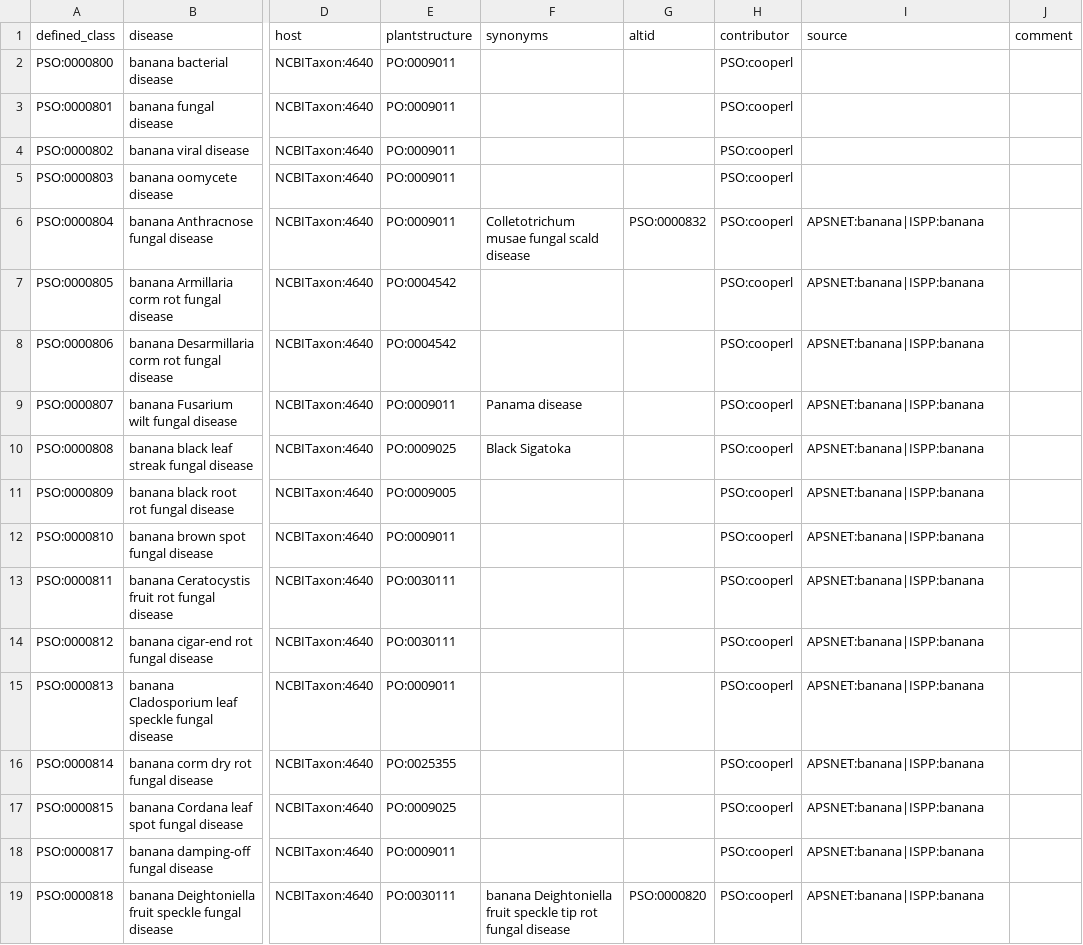
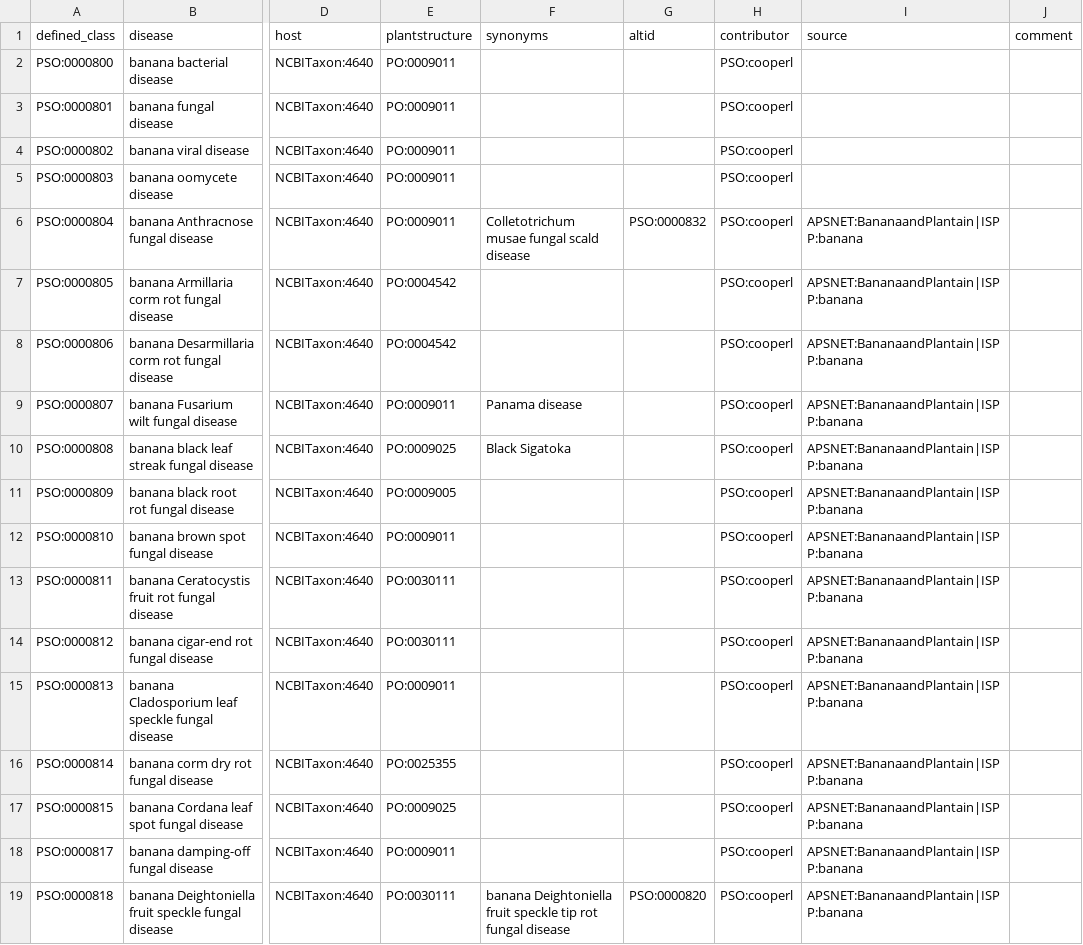
Before and after one commit to Planteome/plant-stress-ontology, a TSV file: src/patterns/data/default/banana_disease.tsv, drawn as a sheet; only a part is shown, gaps mark what is left out; the diff covers the shown part only; the diff names each change by its address in the sheet, - before the commit and + after, or states it on an @@ line.

Commit message:
Fixing xrefs to APSnet pages

```diff
--- a/src/patterns/data/default/banana_disease.tsv
+++ b/src/patterns/data/default/banana_disease.tsv
-I6:I19 (source): APSNET:banana|ISPP:banana
+I6:I19 (source): APSNET:BananaandPlantain|ISPP:banana
```
Also changed, not shown: 34 edited cells elsewhere in this file, src/patterns/data/default/maize_disease.tsv.
